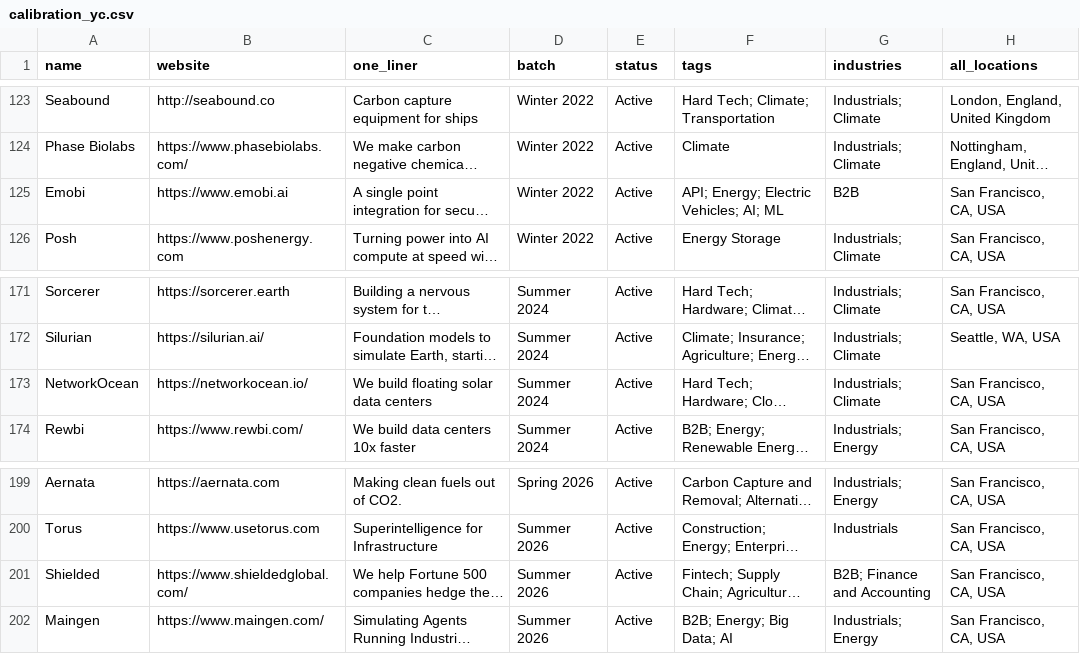
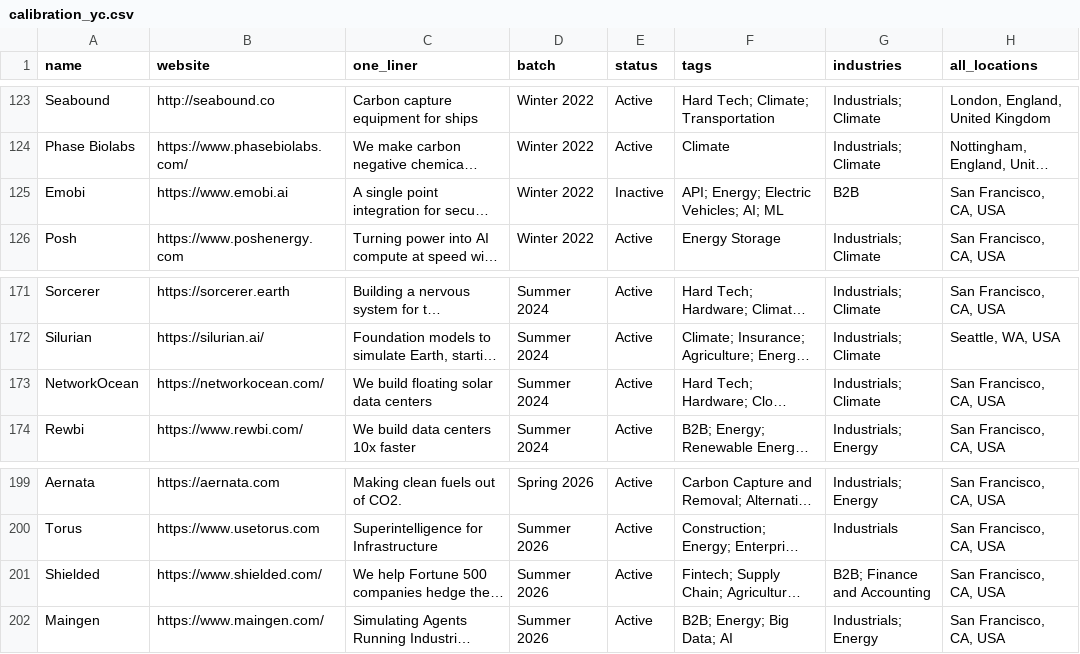
Before and after one commit to nikhil-codedesign/vc-sourcing-engine, a CSV file: data/calibration_yc.csv, drawn as a sheet; only a part is shown, gaps mark what is left out; long unchanged cells end in …; the diff names each change by its address in the sheet, - before the commit and + after, or states it on an @@ line.

```diff
--- a/data/calibration_yc.csv
+++ b/data/calibration_yc.csv
-E125 (status): Active
+E125 (status): Inactive
-B173 (website): https://networkocean.io/
+B173 (website): https://networkocean.com/
-B201 (website): https://www.shieldedglobal.com/
+B201 (website): https://www.shielded.com/
```
Also changed, not shown: data/raw_github.csv, data/raw_nsf.csv, 5 other files.
